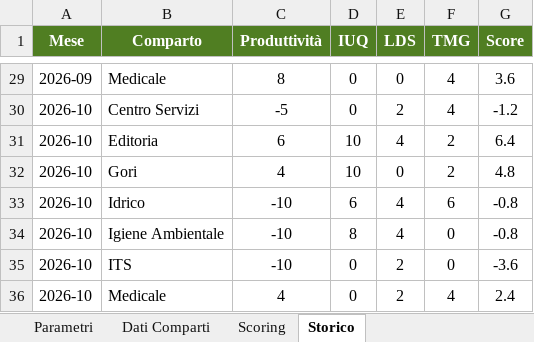
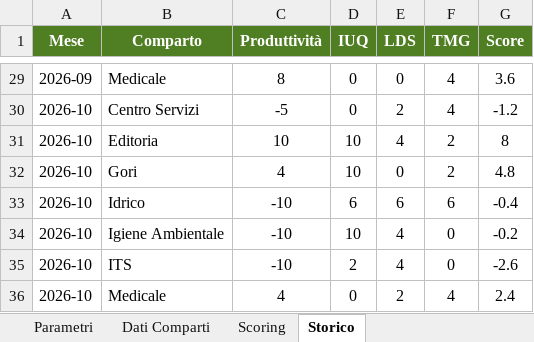
Before and after one commit to silviomagurno-dev/challenge-inbound, an Excel workbook: dati.xlsx, sheet Storico, drawn as a sheet; only a part is shown, gaps mark what is left out; values as stored, in another font and other column widths than the file's, no borders; the diff names each change by its address in the sheet, - before the commit and + after, or states it on an @@ line.

```diff
--- a/dati.xlsx (sheet Storico)
+++ b/dati.xlsx (sheet Storico)
-C31 (Produttività): 6
+C31 (Produttività): 10
-G31 (Score): 6.4
+G31 (Score): 8
-E33 (LDS): 4
+E33 (LDS): 6
-G33 (Score): -0.8
+G33 (Score): -0.4
-D34 (IUQ): 8
+D34 (IUQ): 10
-G34 (Score): -0.8
+G34 (Score): -0.2
-D35 (IUQ): 0
+D35 (IUQ): 2
-E35 (LDS): 2
+E35 (LDS): 4
-G35 (Score): -3.6
+G35 (Score): -2.6
```
Also changed, not shown: sheet Dati Comparti, sheet Scoring.
